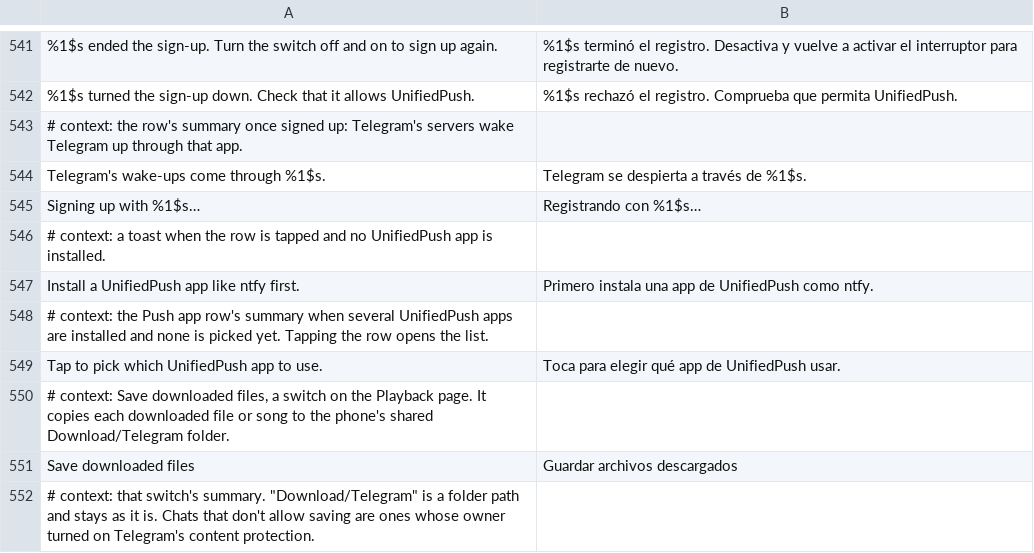
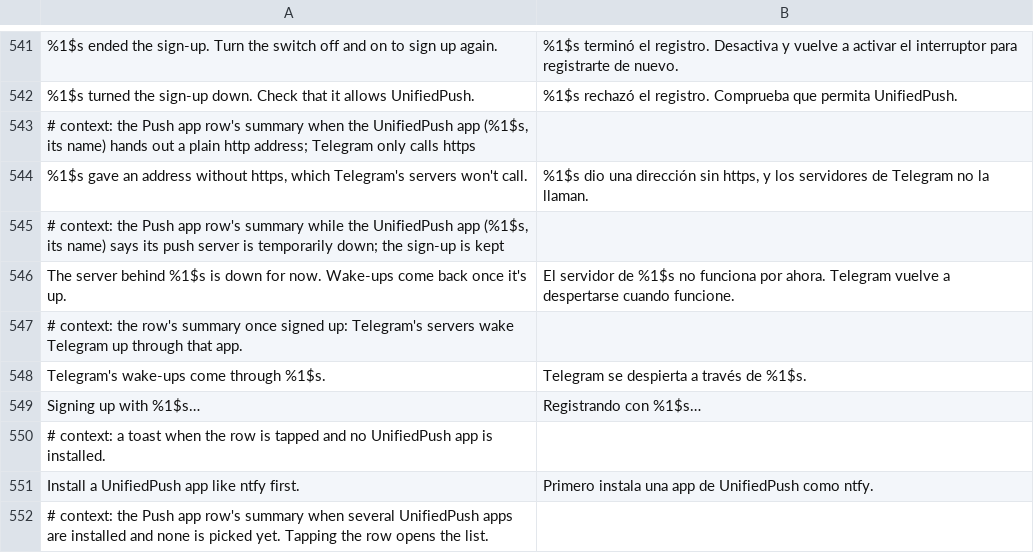
Before and after one commit to SysAdminDoc/HushTelegram, a TSV file: extensions/shared/library/src/main/l10n/es.tsv, drawn as a sheet; only a part is shown, gaps mark what is left out; the shorter side is filled out with more unchanged rows; the diff names each change by its address in the sheet, - before the commit and + after, or states it on an @@ line.

```diff
--- a/extensions/shared/library/src/main/l10n/es.tsv
+++ b/extensions/shared/library/src/main/l10n/es.tsv
+row 543: # context: the Push app row's summary when the UnifiedPush app (%1$s, its name) hands out a plain http address; Telegram only calls https
+row 544: %1$s gave an address without https, which Telegram's servers won't call. | %1$s dio una dirección sin https, y los servidores de Telegram no la llaman.
+row 545: # context: the Push app row's summary while the UnifiedPush app (%1$s, its name) says its push server is temporarily down; the sign-up is kept
+row 546: The server behind %1$s is down for now. Wake-ups come back once it's up. | El servidor de %1$s no funciona por ahora. Telegram vuelve a despertarse cuando funcione.
```
Also changed, not shown: extensions/shared/library/src/main/l10n/de.tsv, extensions/shared/library/src/main/l10n/in.tsv, 8 other files.
